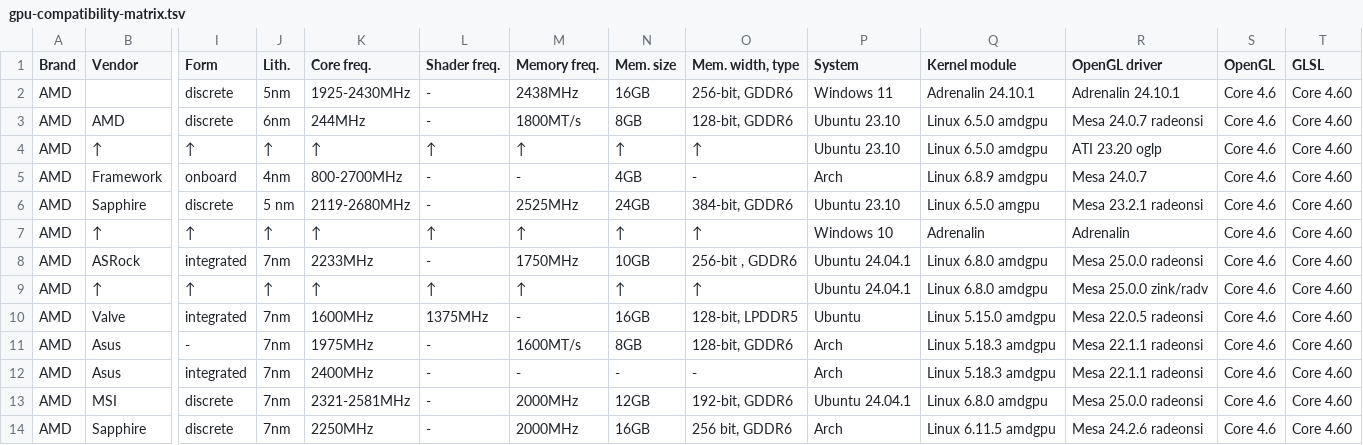
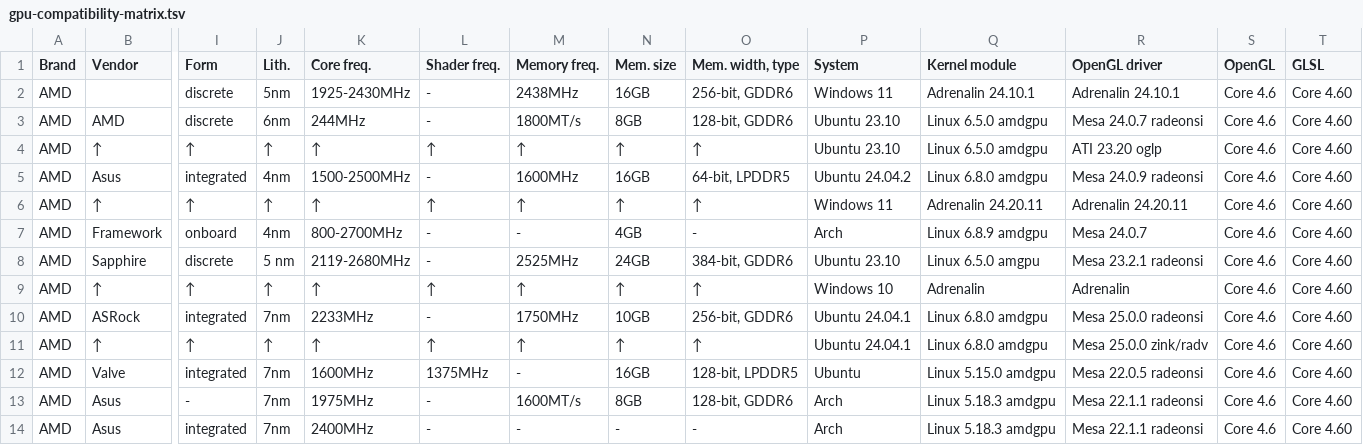
Before and after one commit to Unvanquished/unvanquished-documentation-data, a TSV file: gpu-compatibility-matrix/gpu-compatibility-matrix.tsv, drawn as a sheet; only a part is shown, gaps mark what is left out; the shorter side is filled out with more unchanged rows; addresses are those after the commit; rows hold the shown columns only; the diff names each change by its address in the sheet, - before the commit and + after, or states it on an @@ line.

Commit message:
gpu-compatibility-matrix/tsv: update data

```diff
--- a/gpu-compatibility-matrix/gpu-compatibility-matrix.tsv
+++ b/gpu-compatibility-matrix/gpu-compatibility-matrix.tsv
+row 5: AMD | Asus | integrated | 4nm | 1500-2500MHz | - | 1600MHz | 16GB | 64-bit, LPDDR5 | Ubuntu 24.04.2 | Linux 6.8.0 amdgpu | Mesa 24.0.9 radeonsi | Core 4.6 | Core 4.60
+row 6: AMD | ↑ | ↑ | ↑ | ↑ | ↑ | ↑ | ↑ | ↑ | Windows 11 | Adrenalin 24.20.11 | Adrenalin 24.20.11 | Core 4.6 | Core 4.60
-O10 (Mem. width, type): 256-bit , GDDR6
+O10 (Mem. width, type): 256-bit, GDDR6
```
